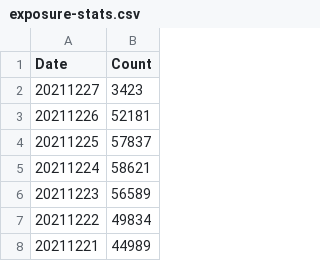
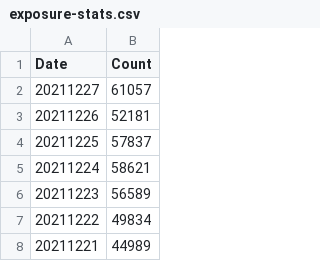
Before and after one commit to georgevanburgh/uk-covid-exposure-tracker, a CSV file: exposure-stats.csv, drawn as a sheet; only a part is shown.

```diff
--- a/exposure-stats.csv
+++ b/exposure-stats.csv
@@ -1,3 +1,3 @@
 Date,Count
-20211227,3423
+20211227,61057
 20211226,52181
```
